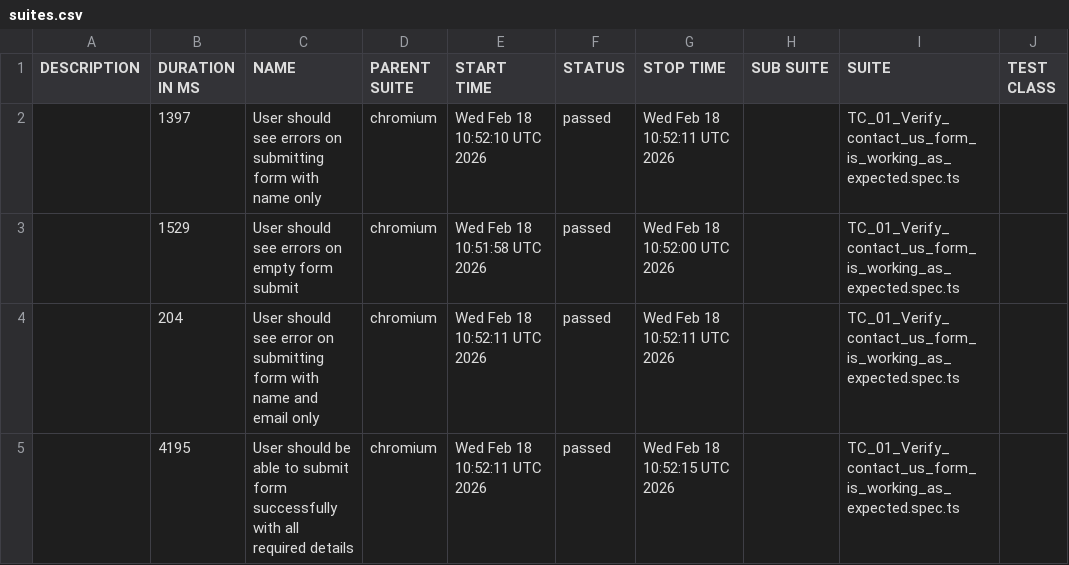
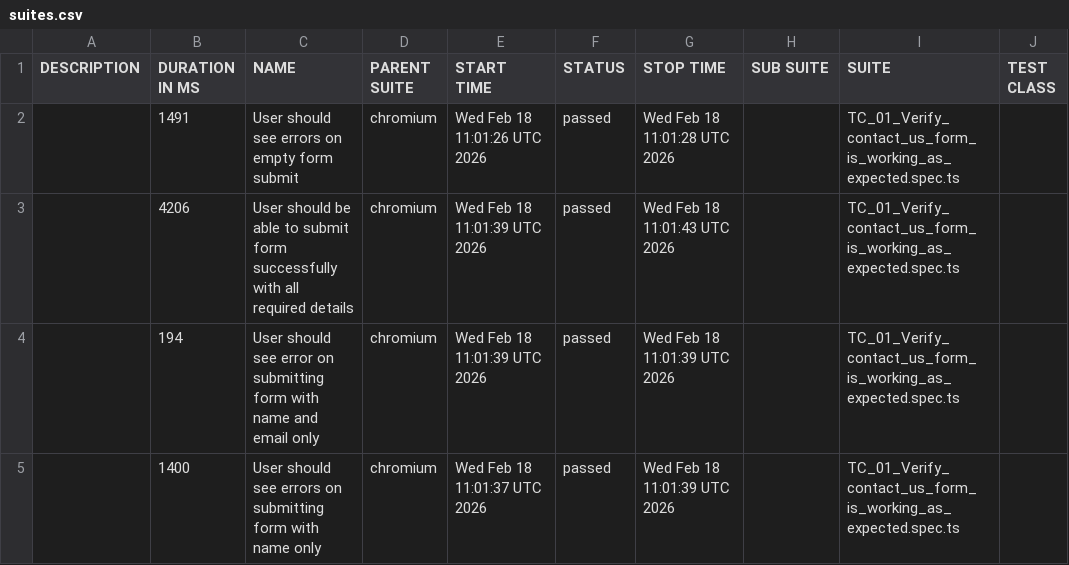
Before and after one commit to qamarkhan-afk/GiantRocketship-TDD, a CSV file: data/suites.csv, drawn as a sheet; only a part is shown; the diff names each change by its address in the sheet, - before the commit and + after, or states it on an @@ line.

```diff
--- a/data/suites.csv
+++ b/data/suites.csv
-B2 (DURATION IN MS): 1397
+B2 (DURATION IN MS): 1491
-C2 (NAME): …errors on submitting form with name only
+C2 (NAME): …errors on empty form submit
-E2 (START TIME): Wed Feb 18 10:52:10 UTC 2026
+E2 (START TIME): Wed Feb 18 11:01:26 UTC 2026
-G2 (STOP TIME): Wed Feb 18 10:52:11 UTC 2026
+G2 (STOP TIME): Wed Feb 18 11:01:28 UTC 2026
-B3 (DURATION IN MS): 1529
+B3 (DURATION IN MS): 4206
-C3 (NAME): User should see errors on empty form submit
+C3 (NAME): User should be able to submit form successfully with all required details
-E3 (START TIME): Wed Feb 18 10:51:58 UTC 2026
+E3 (START TIME): Wed Feb 18 11:01:39 UTC 2026
-G3 (STOP TIME): Wed Feb 18 10:52:00 UTC 2026
+G3 (STOP TIME): Wed Feb 18 11:01:43 UTC 2026
-B4 (DURATION IN MS): 204
+B4 (DURATION IN MS): 194
-E4 (START TIME): Wed Feb 18 10:52:11 UTC 2026
+E4 (START TIME): Wed Feb 18 11:01:39 UTC 2026
-G4 (STOP TIME): Wed Feb 18 10:52:11 UTC 2026
+G4 (STOP TIME): Wed Feb 18 11:01:39 UTC 2026
-B5 (DURATION IN MS): 4195
+B5 (DURATION IN MS): 1400
-C5 (NAME): User should be able to submit form successfully with all required details
+C5 (NAME): User should see errors on submitting form with name only
-E5 (START TIME): Wed Feb 18 10:52:11 UTC 2026
+E5 (START TIME): Wed Feb 18 11:01:37 UTC 2026
-G5 (STOP TIME): Wed Feb 18 10:52:15 UTC 2026
+G5 (STOP TIME): Wed Feb 18 11:01:39 UTC 2026
```
Also changed, not shown: 35 other files.
